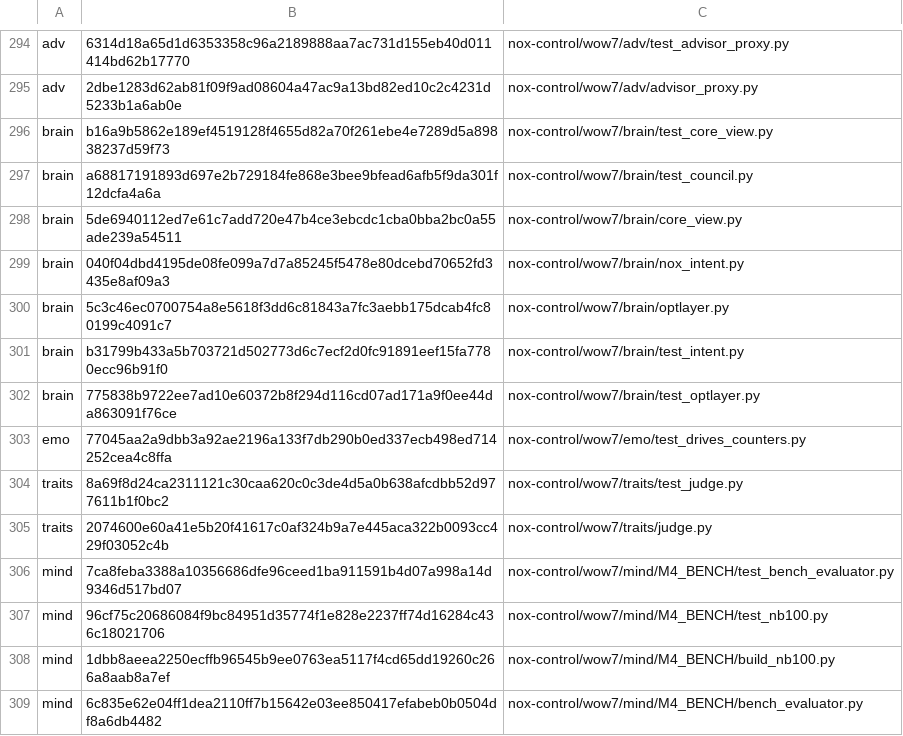
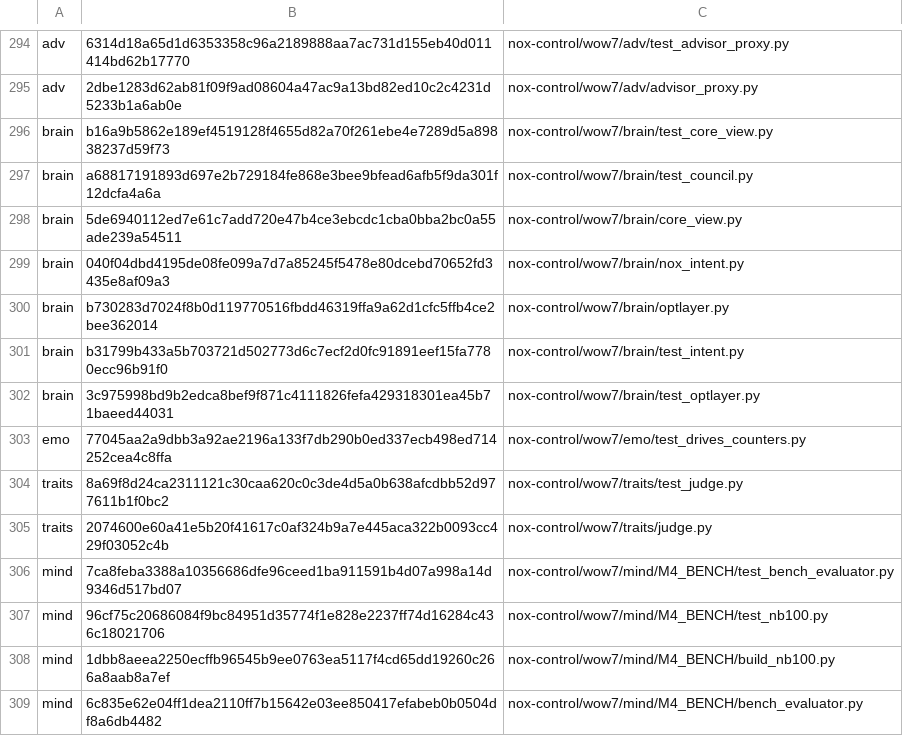
Before and after one commit to MSSTXNEWS/nox-helion-pp-private-build, a TSV file: nox-control/wow7/deploy/MANIFEST.tsv, drawn as a sheet; only a part is shown, gaps mark what is left out.

```diff
--- a/nox-control/wow7/deploy/MANIFEST.tsv
+++ b/nox-control/wow7/deploy/MANIFEST.tsv
@@ -299,5 +299,5 @@ brain	5de6940112ed7e61c7add720e47b4ce3ebcdc1cba0bba2bc0a55ade239a54511	nox-contr
 brain	040f04dbd4195de08fe099a7d7a85245f5478e80dcebd70652fd3435e8af09a3	nox-control/wow7/brain/nox_intent.py
-brain	5c3c46ec0700754a8e5618f3dd6c81843a7fc3aebb175dcab4fc80199c4091c7	nox-control/wow7/brain/optlayer.py
+brain	b730283d7024f8b0d119770516fbdd46319ffa9a62d1cfc5ffb4ce2bee362014	nox-control/wow7/brain/optlayer.py
 brain	b31799b433a5b703721d502773d6c7ecf2d0fc91891eef15fa7780ecc96b91f0	nox-control/wow7/brain/test_intent.py
-brain	775838b9722ee7ad10e60372b8f294d116cd07ad171a9f0ee44da863091f76ce	nox-control/wow7/brain/test_optlayer.py
+brain	3c975998bd9b2edca8bef9f871c4111826fefa429318301ea45b71baeed44031	nox-control/wow7/brain/test_optlayer.py
 emo	77045aa2a9dbb3a92ae2196a133f7db290b0ed337ecb498ed714252cea4c8ffa	nox-control/wow7/emo/test_drives_counters.py
```
Also changed, not shown: 2 other files.
